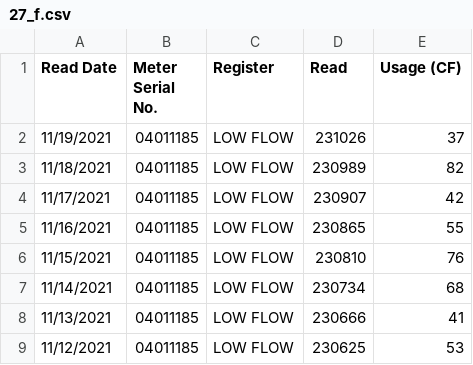
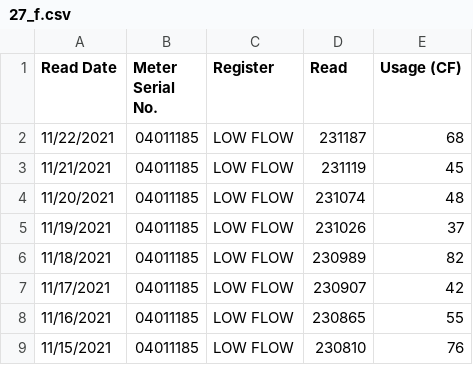
Before and after one commit to waterusage/datagopm, a CSV file: 27_f.csv, drawn as a sheet; only a part is shown; the shorter side is filled out with more unchanged rows; the diff names each change by its address in the sheet, - before the commit and + after, or states it on an @@ line.

```diff
--- a/27_f.csv
+++ b/27_f.csv
+row 2: 11/22/2021 | 04011185 | LOW FLOW | 231187 | 68
+row 3: 11/21/2021 | 04011185 | LOW FLOW | 231119 | 45
+row 4: 11/20/2021 | 04011185 | LOW FLOW | 231074 | 48
```
Also changed, not shown: 12_e.csv, 1315_a.csv, 10 other files.
